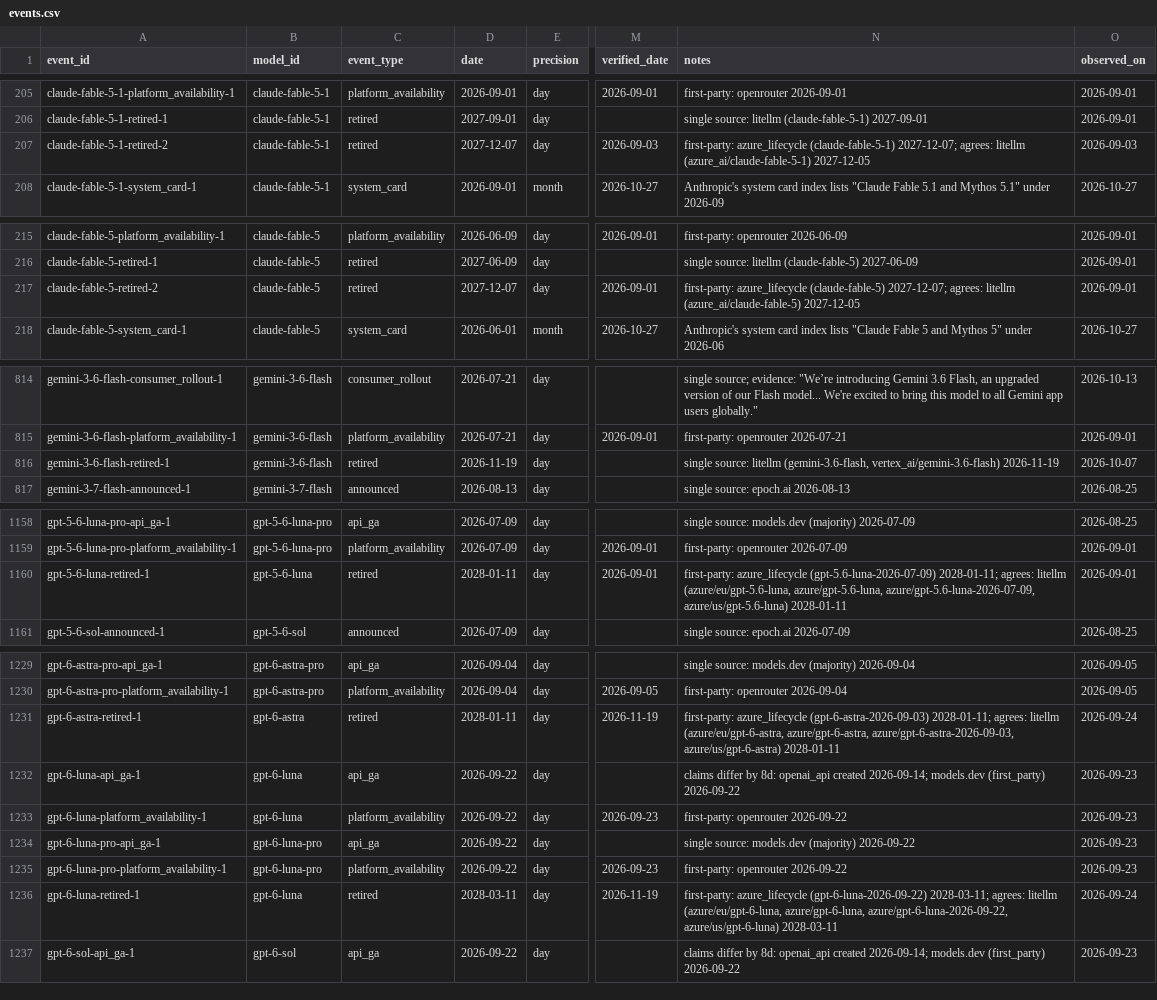
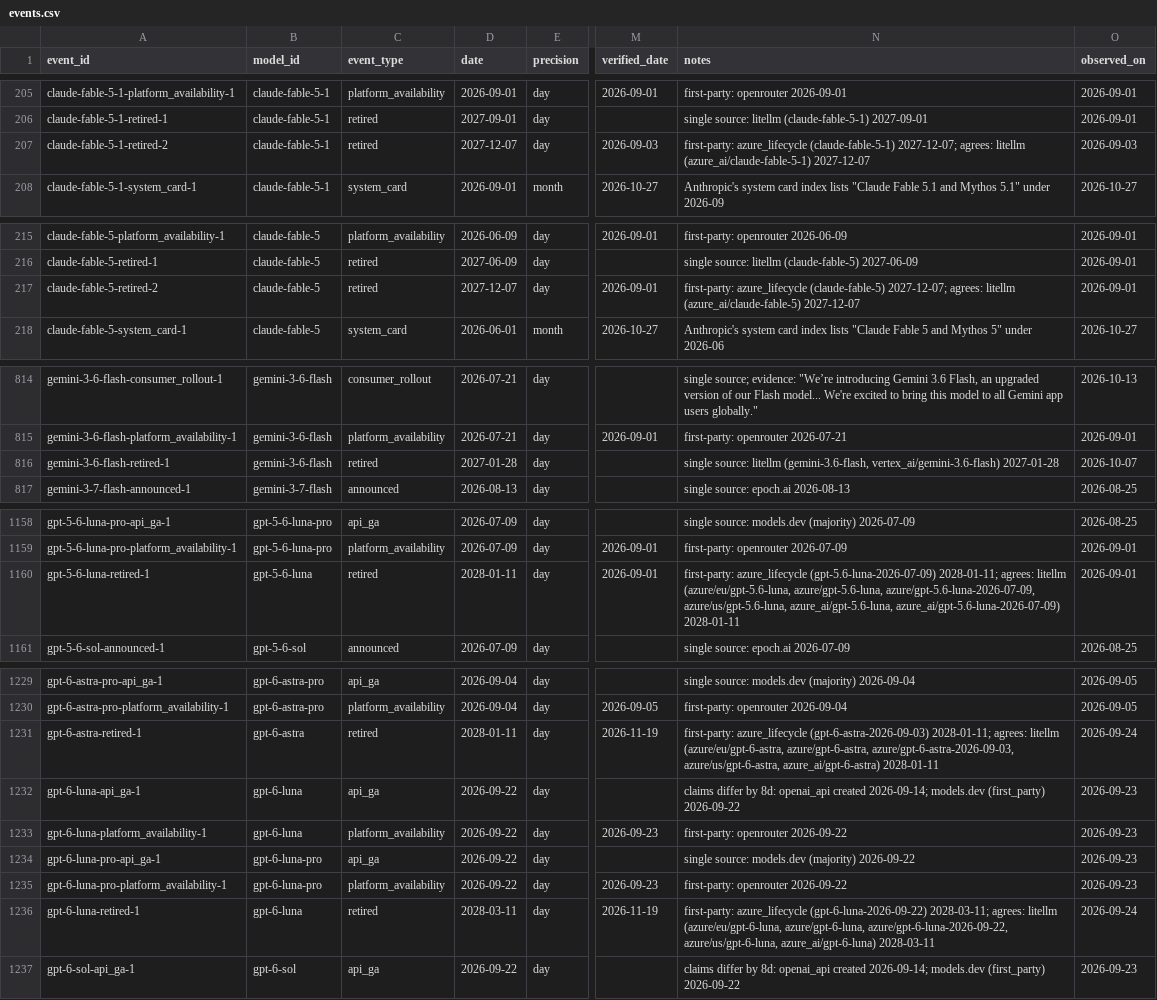
Before and after one commit to YasamanAnsari/llm-ledger, a CSV file: data/core/events.csv, drawn as a sheet; only a part is shown, gaps mark what is left out; the diff covers the shown part only; the diff names each change by its address in the sheet, - before the commit and + after, or states it on an @@ line.

```diff
--- a/data/core/events.csv
+++ b/data/core/events.csv
-N207 (notes): …litellm (azure_ai/claude-fable-5-1) 2027-12-05
+N207 (notes): …litellm (azure_ai/claude-fable-5-1) 2027-12-07
-N217 (notes): …litellm (azure_ai/claude-fable-5) 2027-12-05
+N217 (notes): …litellm (azure_ai/claude-fable-5) 2027-12-07
-D816 (date): 2026-11-19
+D816 (date): 2027-01-28
-N816 (notes): …(gemini-3.6-flash, vertex_ai/gemini-3.6-flash) 2026-11-19
+N816 (notes): …(gemini-3.6-flash, vertex_ai/gemini-3.6-flash) 2027-01-28
-N1160 (notes): …azure/gpt-5.6-luna, azure/gpt-5.6-luna-2026-07-09, azure/us/gpt-5.6-luna) 2028-01-11
+N1160 (notes): …azure/gpt-5.6-luna, azure/gpt-5.6-luna-2026-07-09, azure/us/gpt-5.6-luna, azure_ai/gpt-5.6-luna, azure_ai/gpt-5.6-luna-2026-07-09) 2028-01-11
-N1231 (notes): …azure/gpt-6-astra, azure/gpt-6-astra-2026-09-03, azure/us/gpt-6-astra) 2028-01-11
+N1231 (notes): …azure/gpt-6-astra, azure/gpt-6-astra-2026-09-03, azure/us/gpt-6-astra, azure_ai/gpt-6-astra) 2028-01-11
-N1236 (notes): …azure/gpt-6-luna, azure/gpt-6-luna-2026-09-22, azure/us/gpt-6-luna) 2028-03-11
+N1236 (notes): …azure/gpt-6-luna, azure/gpt-6-luna-2026-09-22, azure/us/gpt-6-luna, azure_ai/gpt-6-luna) 2028-03-11
```
Also changed, not shown: 8 edited cells elsewhere in this file, data/core/claims.csv, data/generated/llm_ledger_benchmarks.csv, 34 other files.
